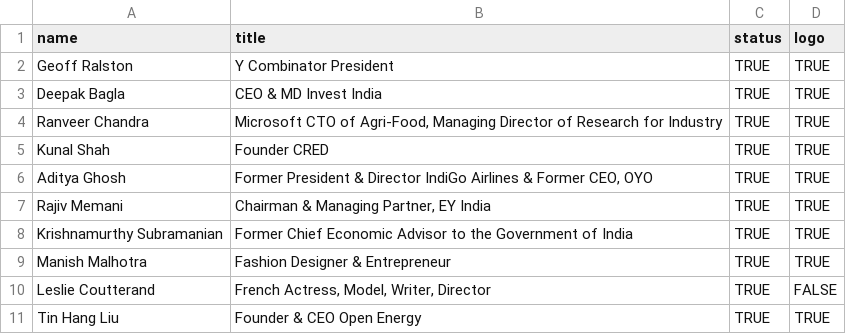
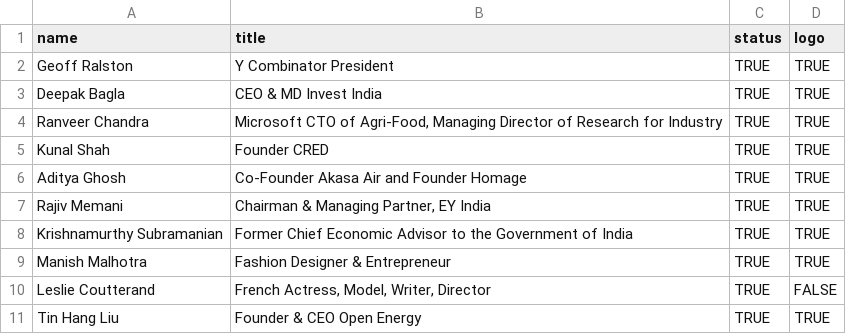
Before and after one commit to curious-gurbir/HPAIR-ACONF-2022-Landing-Page, a CSV file: data/speakers.csv, drawn as a sheet; only a part is shown.

```diff
--- a/data/speakers.csv
+++ b/data/speakers.csv
@@ -5,3 +5,3 @@ Ranveer Chandra,"Microsoft CTO of Agri-Food, Managing Director of Research for I
 Kunal Shah,Founder CRED,TRUE,TRUE
-Aditya Ghosh,"Former President & Director IndiGo Airlines & Former CEO, OYO",TRUE,TRUE
+Aditya Ghosh,Co-Founder Akasa Air and Founder Homage,TRUE,TRUE
 Rajiv Memani,"Chairman & Managing Partner, EY India",TRUE,TRUE
```
Also changed, not shown: 1 other file.
